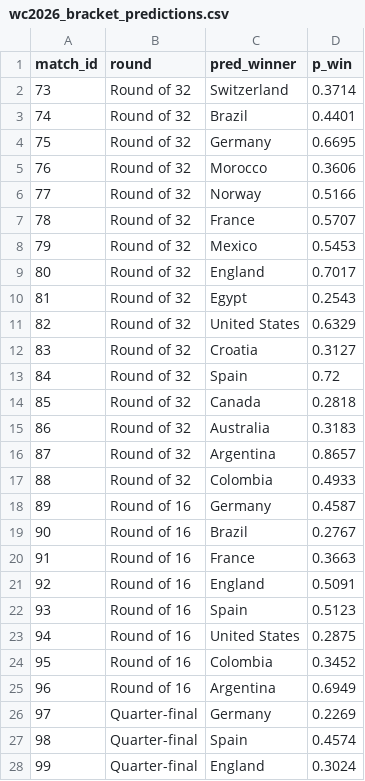
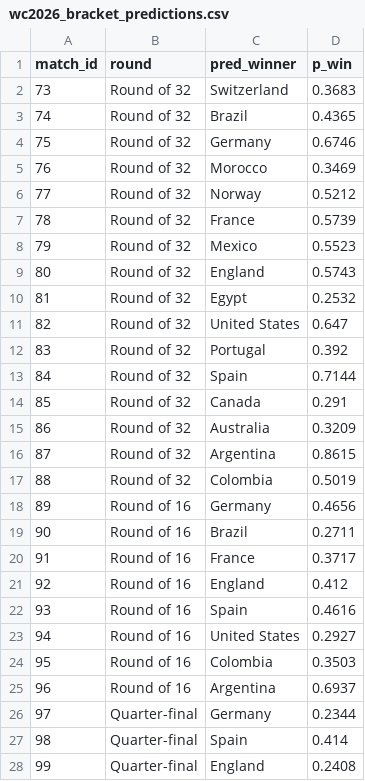
Before and after one commit to Ammar8065/fifa-world-cup-2026, a CSV file: Data/simulated/wc2026_bracket_predictions.csv, drawn as a sheet; only a part is shown; the diff covers the shown part only.

```diff
--- a/Data/simulated/wc2026_bracket_predictions.csv
+++ b/Data/simulated/wc2026_bracket_predictions.csv
@@ -1,28 +1,28 @@
 match_id,round,pred_winner,p_win
-73,Round of 32,Switzerland,0.3714
-74,Round of 32,Brazil,0.4401
-75,Round of 32,Germany,0.6695
-76,Round of 32,Morocco,0.3606
-77,Round of 32,Norway,0.5166
-78,Round of 32,France,0.5707
-79,Round of 32,Mexico,0.5453
-80,Round of 32,England,0.7017
-81,Round of 32,Egypt,0.2543
-82,Round of 32,United States,0.6329
-83,Round of 32,Croatia,0.3127
-84,Round of 32,Spain,0.72
-85,Round of 32,Canada,0.2818
-86,Round of 32,Australia,0.3183
-87,Round of 32,Argentina,0.8657
-88,Round of 32,Colombia,0.4933
-89,Round of 16,Germany,0.4587
-90,Round of 16,Brazil,0.2767
-91,Round of 16,France,0.3663
-92,Round of 16,England,0.5091
-93,Round of 16,Spain,0.5123
-94,Round of 16,United States,0.2875
-95,Round of 16,Colombia,0.3452
-96,Round of 16,Argentina,0.6949
-97,Quarter-final,Germany,0.2269
-98,Quarter-final,Spain,0.4574
-99,Quarter-final,England,0.3024
+73,Round of 32,Switzerland,0.3683
+74,Round of 32,Brazil,0.4365
+75,Round of 32,Germany,0.6746
+76,Round of 32,Morocco,0.3469
+77,Round of 32,Norway,0.5212
+78,Round of 32,France,0.5739
+79,Round of 32,Mexico,0.5523
+80,Round of 32,England,0.5743
+81,Round of 32,Egypt,0.2532
+82,Round of 32,United States,0.647
+83,Round of 32,Portugal,0.392
+84,Round of 32,Spain,0.7144
+85,Round of 32,Canada,0.291
+86,Round of 32,Australia,0.3209
+87,Round of 32,Argentina,0.8615
+88,Round of 32,Colombia,0.5019
+89,Round of 16,Germany,0.4656
+90,Round of 16,Brazil,0.2711
+91,Round of 16,France,0.3717
+92,Round of 16,England,0.412
+93,Round of 16,Spain,0.4616
+94,Round of 16,United States,0.2927
+95,Round of 16,Colombia,0.3503
+96,Round of 16,Argentina,0.6937
+97,Quarter-final,Germany,0.2344
+98,Quarter-final,Spain,0.414
+99,Quarter-final,England,0.2408
```
Also changed, not shown: 4 edited cells elsewhere in this file, Data/schedule_2026.csv, Data/simulated/wc2026_champion_probabilities.csv, 5 other files.
